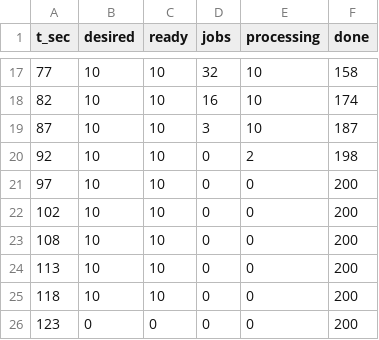
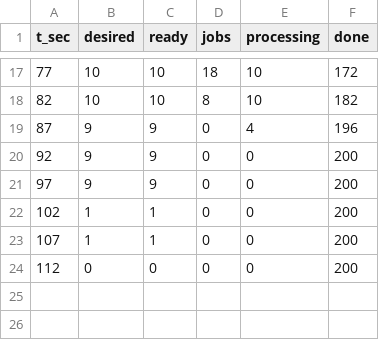
Before and after one commit to jedwintoy-cell/ren3, a CSV file: results/part2-200-jobs.csv, drawn as a sheet; only a part is shown, gaps mark what is left out; the diff covers the shown part only.

```diff
--- a/results/part2-200-jobs.csv
+++ b/results/part2-200-jobs.csv
@@ -17,10 +17,8 @@ t_sec,desired,ready,jobs,processing,done
-77,10,10,32,10,158
-82,10,10,16,10,174
-87,10,10,3,10,187
-92,10,10,0,2,198
-97,10,10,0,0,200
-102,10,10,0,0,200
-108,10,10,0,0,200
-113,10,10,0,0,200
-118,10,10,0,0,200
-123,0,0,0,0,200
+77,10,10,18,10,172
+82,10,10,8,10,182
+87,9,9,0,4,196
+92,9,9,0,0,200
+97,9,9,0,0,200
+102,1,1,0,0,200
+107,1,1,0,0,200
+112,0,0,0,0,200
```
Also changed, not shown: 2 added rows, 2 removed rows and 27 edited cells elsewhere in this file, 13 other files.
